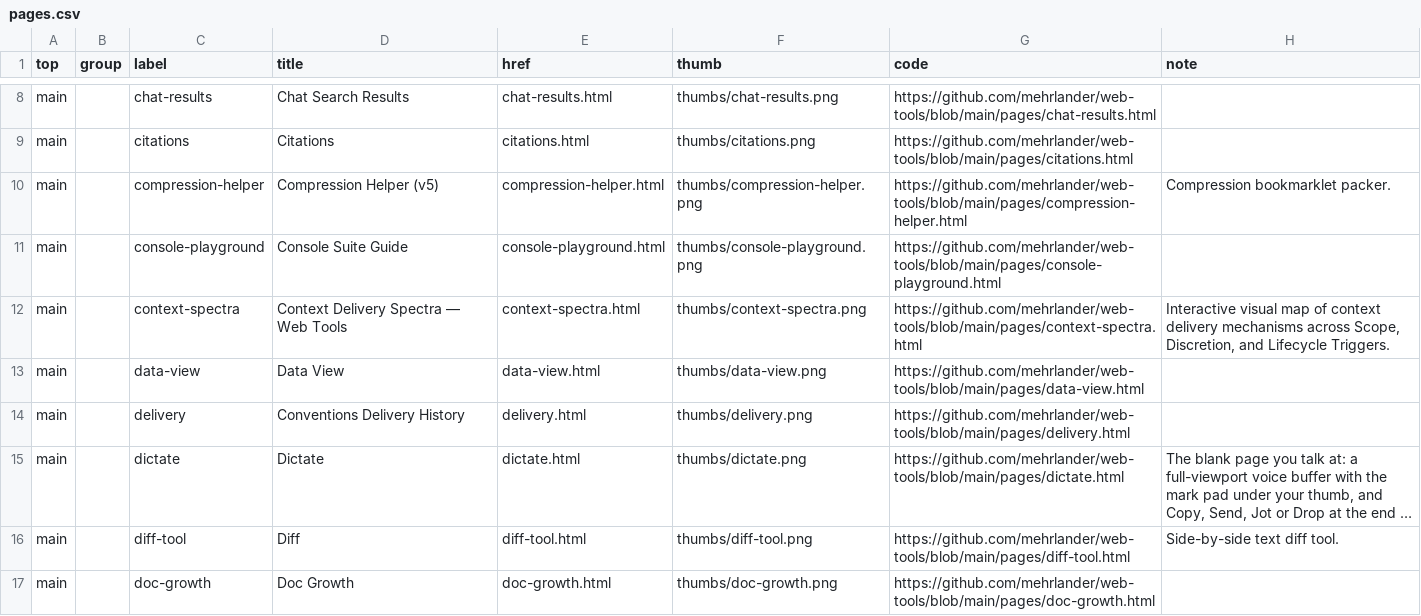
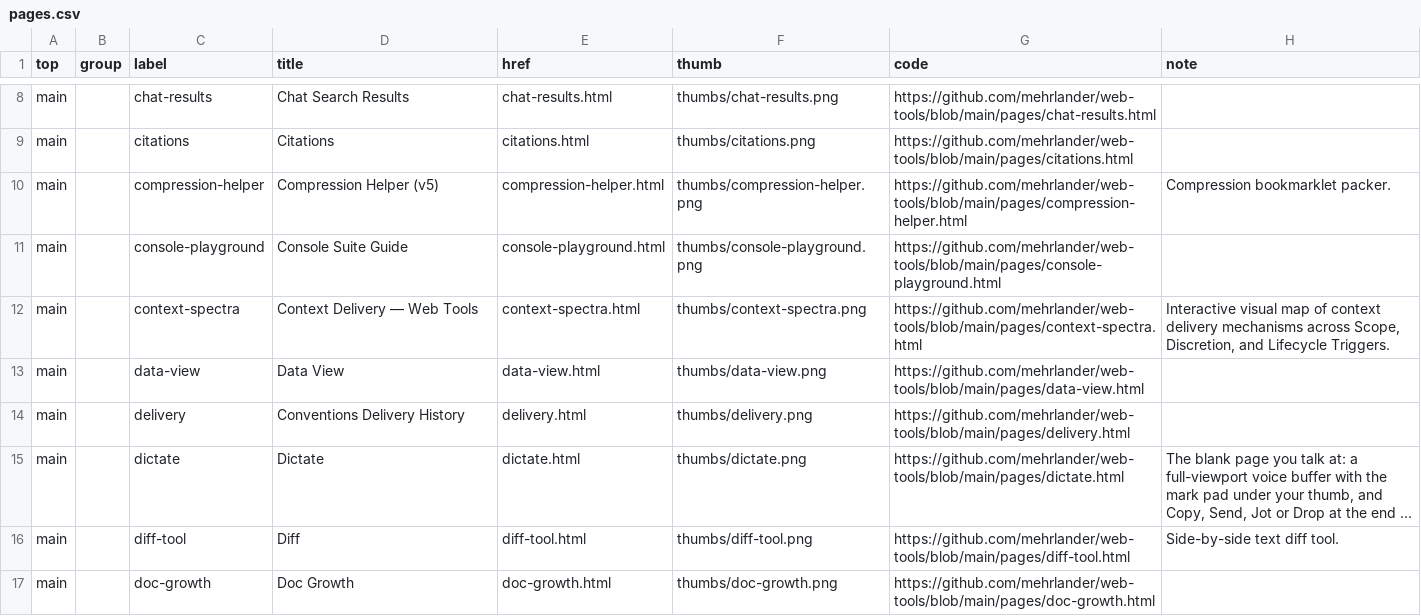
Before and after one commit to mehrlander/web-tools, a CSV file: pages/pages.csv, drawn as a sheet; only a part is shown, gaps mark what is left out; long unchanged cells end in ….

Commit message:
feat(context-delivery): streamline terminology to Context Delivery

```diff
--- a/pages/pages.csv
+++ b/pages/pages.csv
@@ -11,3 +11,3 @@ main,,compression-helper,Compression Helper (v5),compression-helper.html,thumbs/
 main,,console-playground,Console Suite Guide,console-playground.html,thumbs/console-playground.png,https://github.com/mehrlander/web-tools/blob/main/pages/console-playground.html,
-main,,context-spectra,Context Delivery Spectra — Web Tools,context-spectra.html,thumbs/context-spectra.png,https://github.com/mehrlander/web-tools/blob/main/pages/context-spectra.html,"Interactive visual map of context delivery mechanisms across Scope, Discretion, and Lifecycle Triggers."
+main,,context-spectra,Context Delivery — Web Tools,context-spectra.html,thumbs/context-spectra.png,https://github.com/mehrlander/web-tools/blob/main/pages/context-spectra.html,"Interactive visual map of context delivery mechanisms across Scope, Discretion, and Lifecycle Triggers."
 main,,data-view,Data View,data-view.html,thumbs/data-view.png,https://github.com/mehrlander/web-tools/blob/main/pages/data-view.html,
```
Also changed, not shown: data/csv-census.csv, 7 other files.
